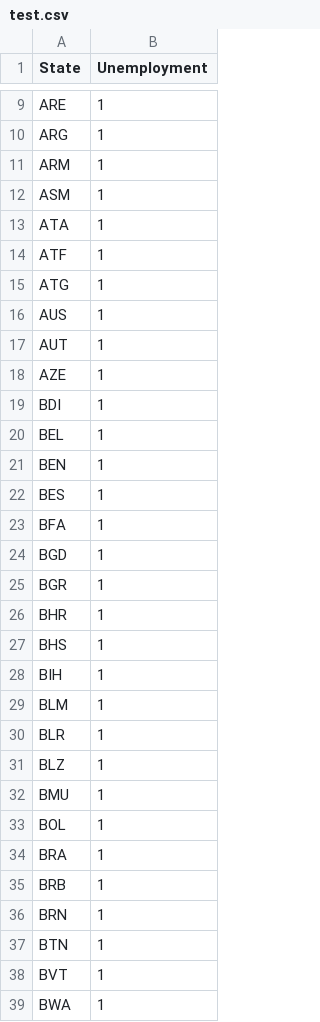
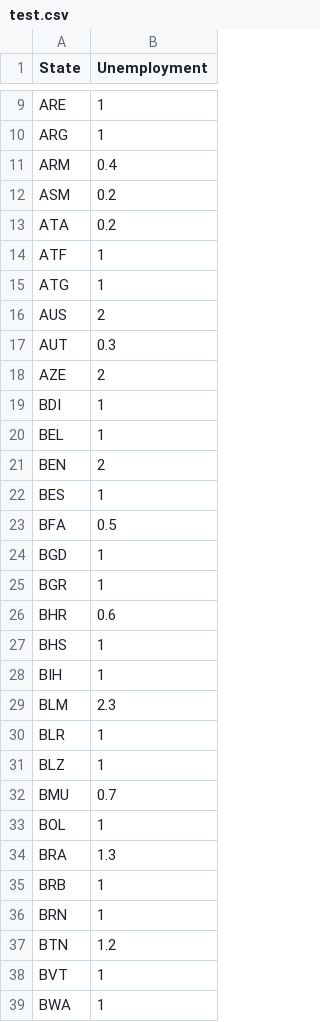
Before and after one commit to daaguirr/Patos_Project, a CSV file: utils/test.csv, drawn as a sheet; only a part is shown, gaps mark what is left out; the diff covers the shown part only.

```diff
--- a/utils/test.csv
+++ b/utils/test.csv
@@ -10,29 +10,29 @@ ARE,1
 ARG,1
-ARM,1
-ASM,1
-ATA,1
+ARM,0.4
+ASM,0.2
+ATA,0.2
 ATF,1
 ATG,1
-AUS,1
-AUT,1
-AZE,1
+AUS,2
+AUT,0.3
+AZE,2
 BDI,1
 BEL,1
-BEN,1
+BEN,2
 BES,1
-BFA,1
+BFA,0.5
 BGD,1
 BGR,1
-BHR,1
+BHR,0.6
 BHS,1
 BIH,1
-BLM,1
+BLM,2.3
 BLR,1
 BLZ,1
-BMU,1
+BMU,0.7
 BOL,1
-BRA,1
+BRA,1.3
 BRB,1
 BRN,1
-BTN,1
+BTN,1.2
 BVT,1
```
Also changed, not shown: 14 edited cells elsewhere in this file, 6 other files.
